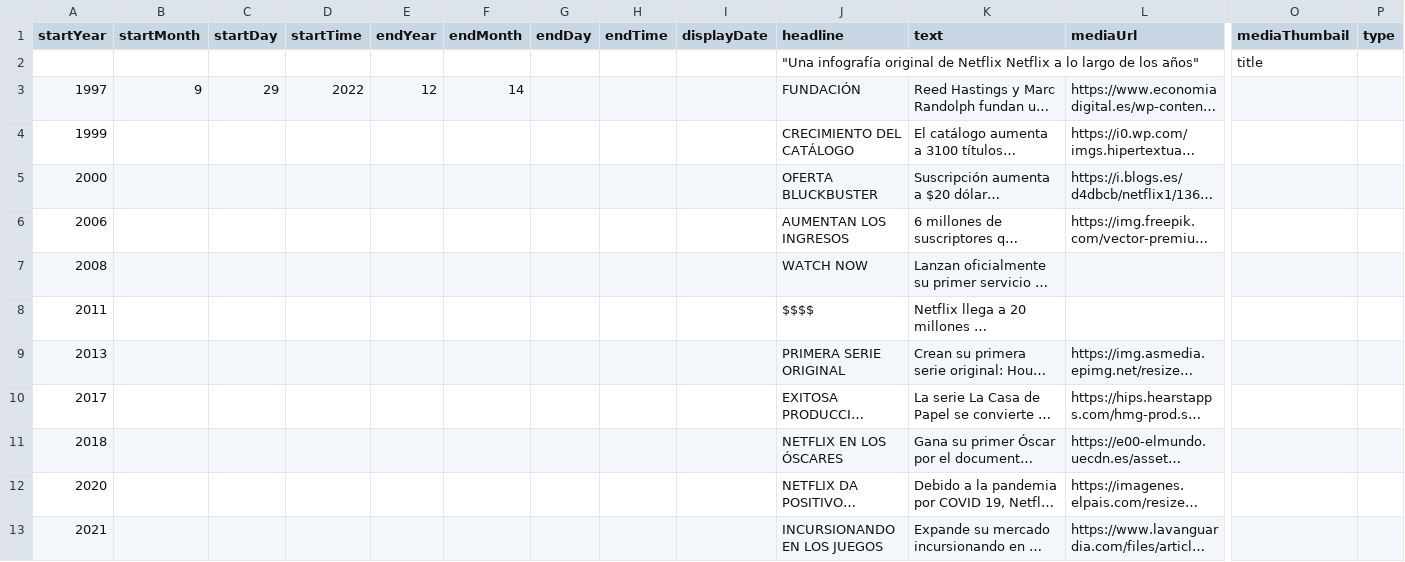
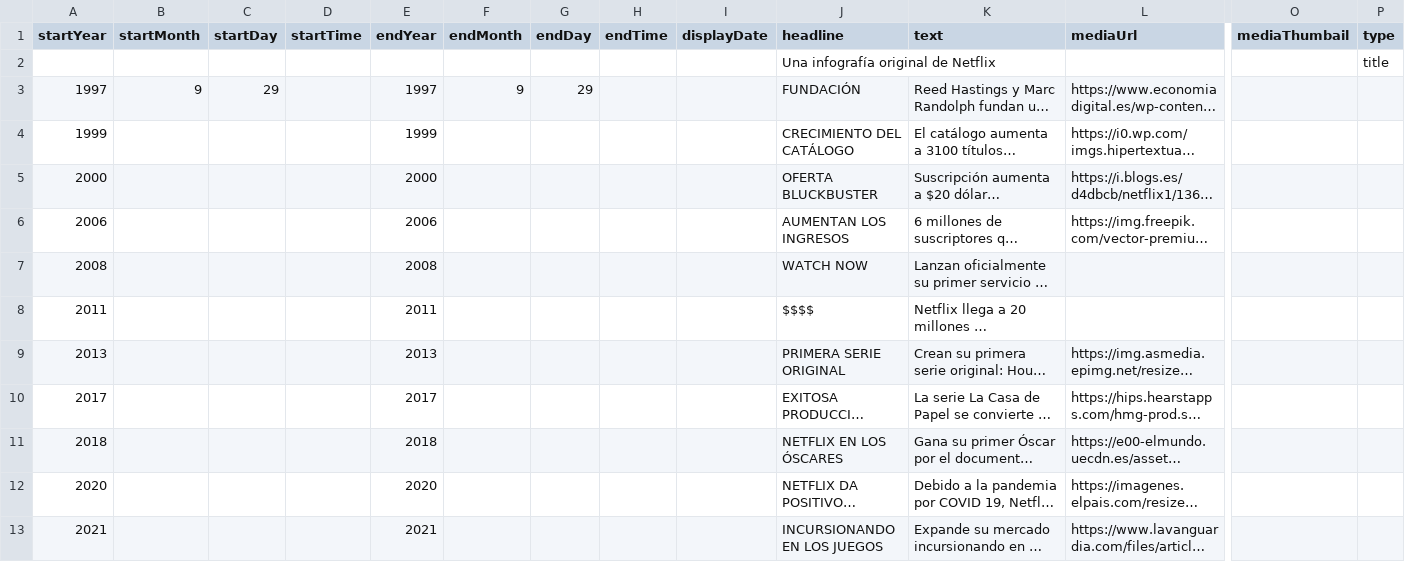
Before and after one commit to gaetan38/PWEB22-cronologia, a CSV file: docs/grupo6/timeline-data.csv, drawn as a sheet; only a part is shown, gaps mark what is left out; long unchanged cells end in …; removed rows and columns are numbered as before the commit, all else as after; rows hold the shown columns only; the diff names each change by its address in the sheet, - before the commit and + after, or states it on an @@ line.

Commit message:
CAMBIOS

```diff
--- a/docs/grupo6/timeline-data.csv
+++ b/docs/grupo6/timeline-data.csv
-row 2:  |  |  |  |  |  |  |  |  | "Una infografía original de Netflix Netflix a lo largo de los años" |  |  | title
+row 2:  |  |  |  |  |  |  |  |  | Una infografía original de Netflix |  |  |  | title
-D3 (startTime): 2022
+D3 (startTime): (empty)
-E3 (endYear): 12
+E3 (endYear): 1997
-F3 (endMonth): 14
+F3 (endMonth): 9
-G3 (endDay): (empty)
+G3 (endDay): 29
-E4 (endYear): (empty)
+E4 (endYear): 1999
-E5 (endYear): (empty)
+E5 (endYear): 2000
-E6 (endYear): (empty)
+E6 (endYear): 2006
-E7 (endYear): (empty)
+E7 (endYear): 2008
-E8 (endYear): (empty)
+E8 (endYear): 2011
-E9 (endYear): (empty)
+E9 (endYear): 2013
-E10 (endYear): (empty)
+E10 (endYear): 2017
-E11 (endYear): (empty)
+E11 (endYear): 2018
-E12 (endYear): (empty)
+E12 (endYear): 2020
-E13 (endYear): (empty)
+E13 (endYear): 2021
```
